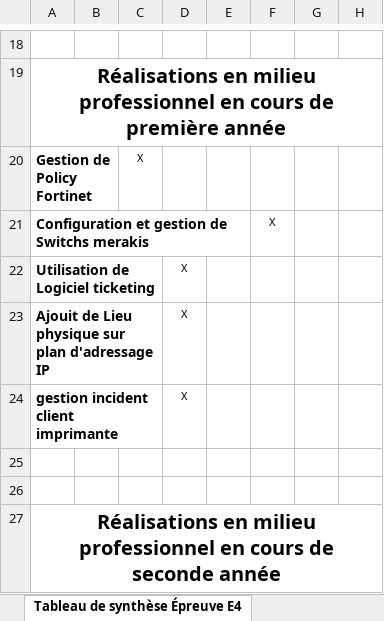
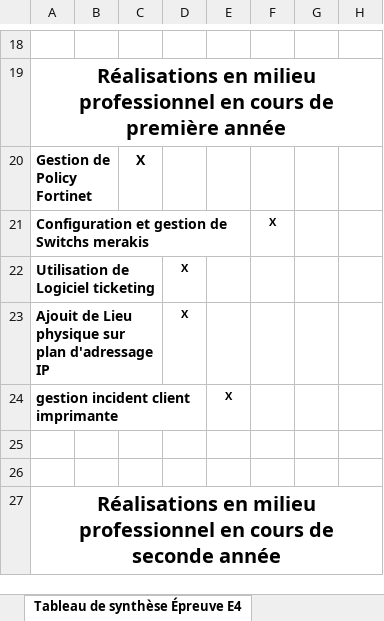
Before and after one commit to tmerland/portfolio-bts, an Excel workbook: Tableau de synthèse Thibault Merland.xlsx, sheet Tableau de synthèse Épreuve E4, drawn as a sheet; only a part is shown, gaps mark what is left out; values as stored, in another font and other column widths than the file's, no borders; the diff names each change by its address in the sheet, - before the commit and + after, or states it on an @@ line.

```diff
--- a/Tableau de synthèse Thibault Merland.xlsx (sheet Tableau de synthèse Épreuve E4)
+++ b/Tableau de synthèse Thibault Merland.xlsx (sheet Tableau de synthèse Épreuve E4)
-C20 bold: off
+C20 bold: on, text size: larger
-F21 bold: off
+F21 bold: on
-D22:D23 bold: off
+D22:D23 bold: on
-D24: X
+D24: (empty)
-E24: (empty)
+E24: X
```
Also changed, not shown: 1 other file.
